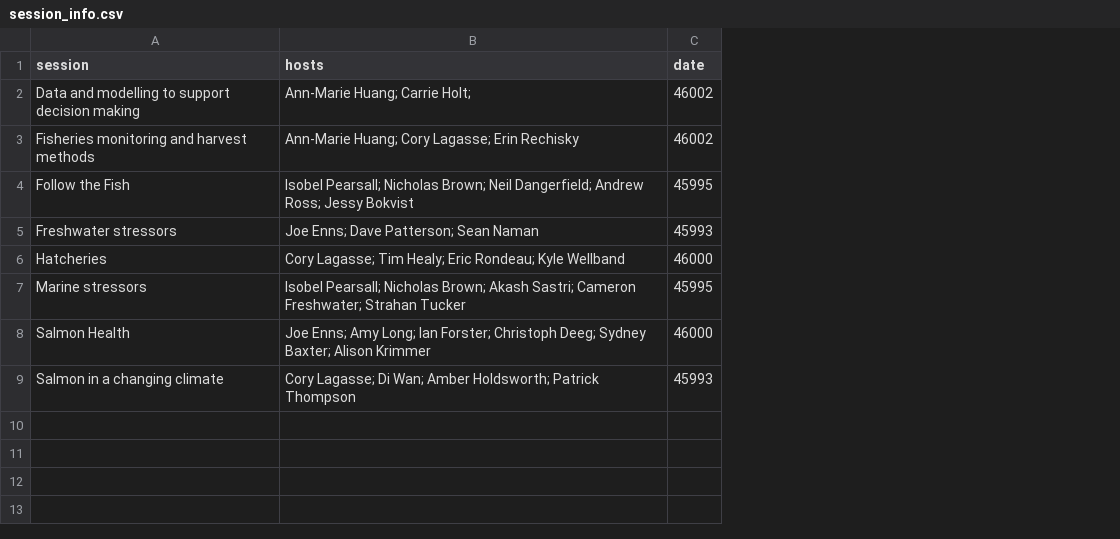
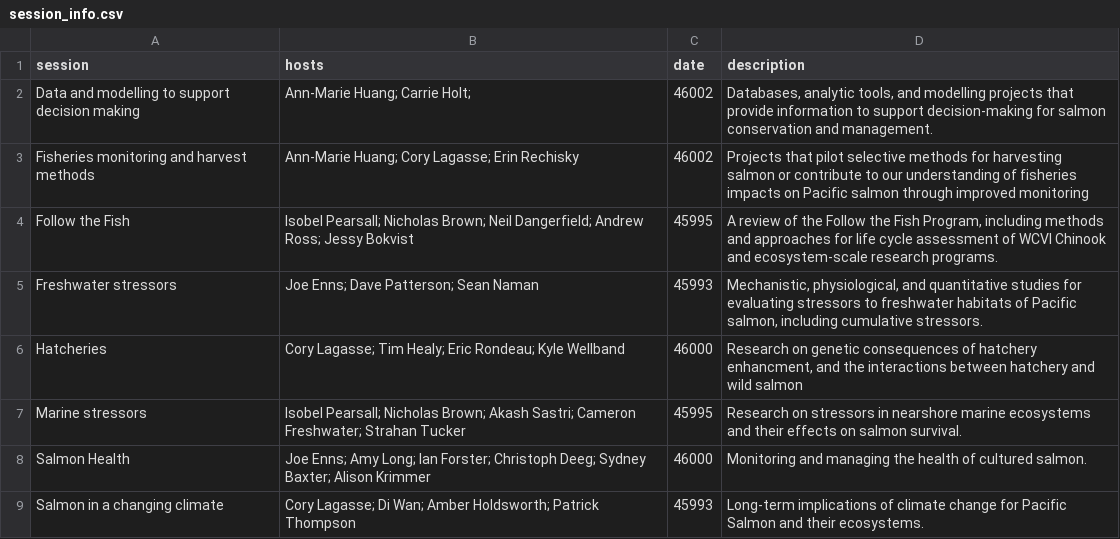
Before and after one commit to ennsjoe/salmon_science_wrap-up_series, a CSV file: data/session_info.csv, drawn as a sheet; the diff names each change by its address in the sheet, - before the commit and + after, or states it on an @@ line.

```diff
--- a/data/session_info.csv
+++ b/data/session_info.csv
+column D (description), rows 2-9: Databases, analytic tools, and modelling projects that provide information to support decision-making for salmon conservation and management. | Projects that pilot selective methods for harvesting salmon or contribute to our understanding of fisheries impacts on Pacific salmon through improved monitoring | A review of the Follow the Fish Program, including methods and approaches for life cycle assessment of WCVI Chinook and ecosystem-scale research programs. | Mechanistic, physiological, and quantitative studies for evaluating stressors to freshwater habitats of Pacific salmon, including cumulative stressors. | Research on genetic consequences of hatchery enhancment, and the interactions between hatchery and wild salmon | Research on stressors in nearshore marine ecosystems and their effects on salmon survival. | Monitoring and managing the health of cultured salmon. | Long-term implications of climate change for Pacific Salmon and their ecosystems.
```
Also changed, not shown: 5 other files.
